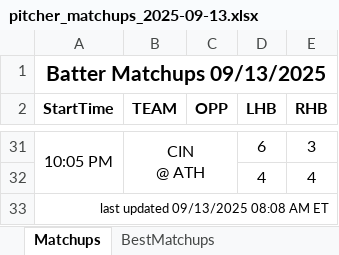
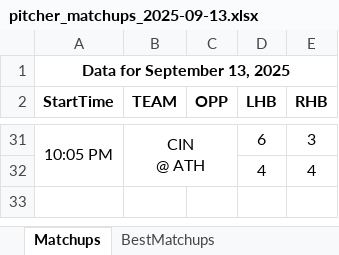
Before and after one commit to jrdogan/mlb-tools, an Excel workbook: pitcher_matchups_2025-09-13.xlsx, sheet Matchups, drawn as a sheet; only a part is shown, gaps mark what is left out; values as stored, in another font and other column widths than the file's, no borders; conditional formats not drawn; the diff names each change by its address in the sheet, - before the commit and + after, or states it on an @@ line.

Commit message:
Update pitcher_matchups_2025-09-13.xlsx

```diff
--- a/pitcher_matchups_2025-09-13.xlsx (sheet Matchups)
+++ b/pitcher_matchups_2025-09-13.xlsx (sheet Matchups)
-A1 (StartTime): Batter Matchups 09/13/2025
+A1 (StartTime): Data for September 13, 2025
@@ A1 text size: smaller @@
-row 33: last updated 09/13/2025 08:08 AM ET
```
Also changed, not shown: sheet BestMatchups.
